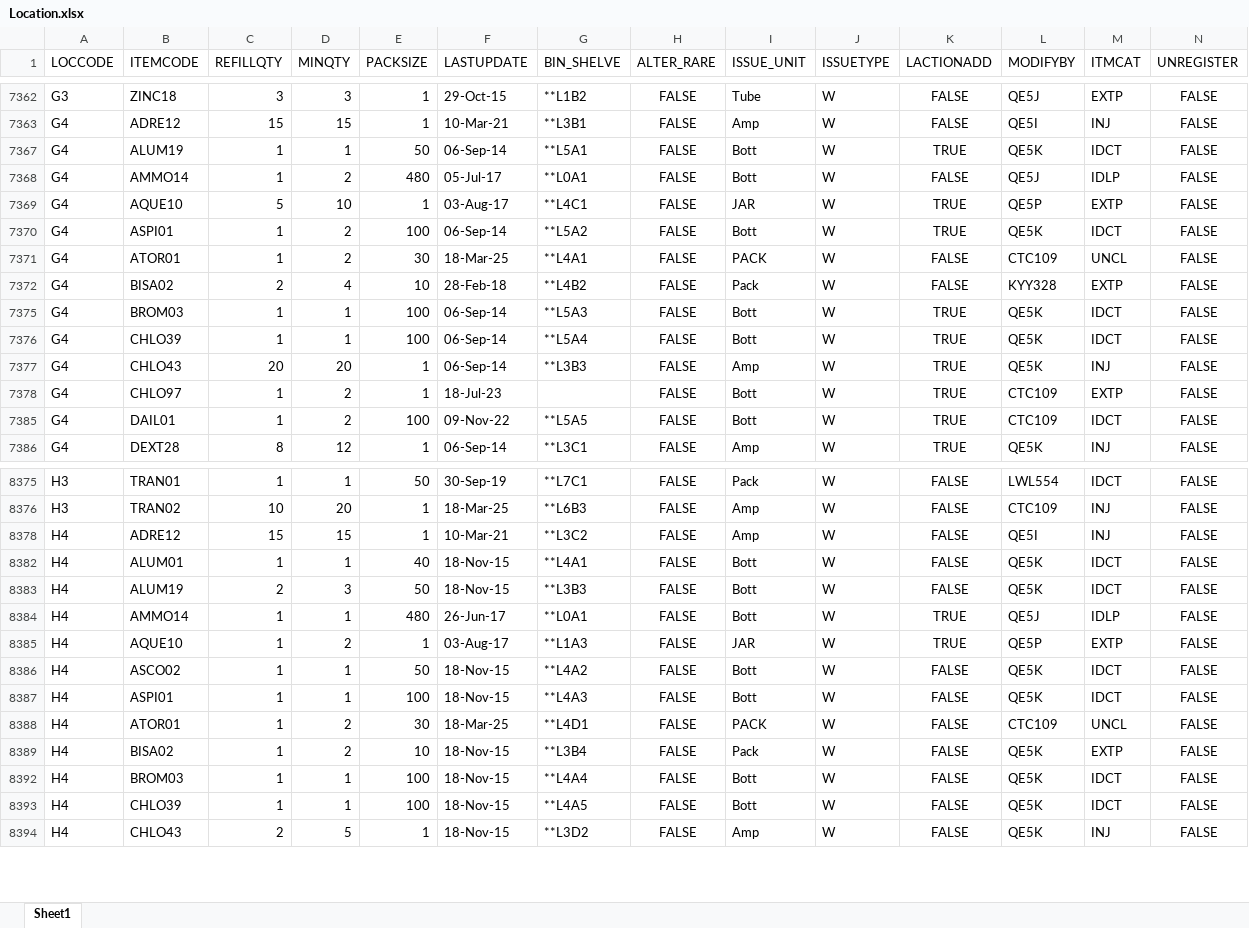
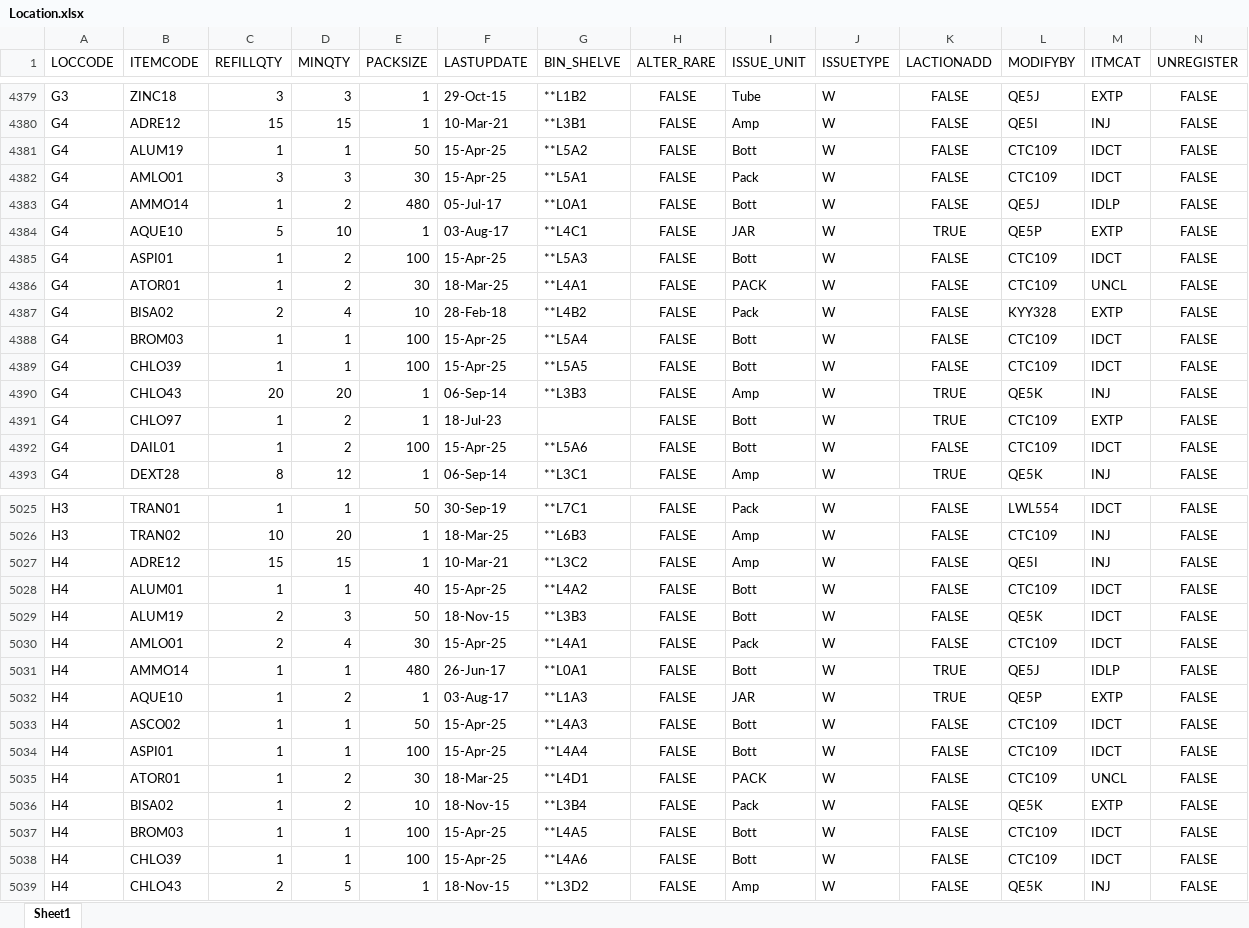
Before and after one commit to AlexCheung109/WardStockLocationCheck, an Excel workbook: Location.xlsx, sheet Sheet1, drawn as a sheet; only a part is shown, gaps mark what is left out; values as stored, in another font and other column widths than the file's, no borders; table styles not drawn; addresses are those after the commit; the diff covers the shown part only; the diff names each change by its address in the sheet, - before the commit and + after, or states it on an @@ line.

Commit message:
Update Location.xlsx

```diff
--- a/Location.xlsx (sheet Sheet1)
+++ b/Location.xlsx (sheet Sheet1)
-F4381 (LASTUPDATE): 06-Sep-14
+F4381 (LASTUPDATE): 15-Apr-25
-G4381 (BIN_SHELVE): **L5A1
+G4381 (BIN_SHELVE): **L5A2
-K4381 (LACTIONADD): TRUE
+K4381 (LACTIONADD): FALSE
-L4381 (MODIFYBY): QE5K
+L4381 (MODIFYBY): CTC109
+row 4382: G4 | AMLO01 | 3 | 3 | 30 | 15-Apr-25 | **L5A1 | FALSE | Pack | W | FALSE | CTC109 | IDCT | FALSE
-F4385 (LASTUPDATE): 06-Sep-14
+F4385 (LASTUPDATE): 15-Apr-25
-G4385 (BIN_SHELVE): **L5A2
+G4385 (BIN_SHELVE): **L5A3
-K4385 (LACTIONADD): TRUE
+K4385 (LACTIONADD): FALSE
-L4385 (MODIFYBY): QE5K
+L4385 (MODIFYBY): CTC109
-F4388:F4389 (LASTUPDATE): 06-Sep-14
+F4388:F4389 (LASTUPDATE): 15-Apr-25
-G4388 (BIN_SHELVE): **L5A3
+G4388 (BIN_SHELVE): **L5A4
-K4388:K4389 (LACTIONADD): TRUE
+K4388:K4389 (LACTIONADD): FALSE
-L4388:L4389 (MODIFYBY): QE5K
+L4388:L4389 (MODIFYBY): CTC109
-G4389 (BIN_SHELVE): **L5A4
+G4389 (BIN_SHELVE): **L5A5
-F4392 (LASTUPDATE): 09-Nov-22
+F4392 (LASTUPDATE): 15-Apr-25
-G4392 (BIN_SHELVE): **L5A5
+G4392 (BIN_SHELVE): **L5A6
-K4392 (LACTIONADD): TRUE
+K4392 (LACTIONADD): FALSE
-F5028 (LASTUPDATE): 18-Nov-15
+F5028 (LASTUPDATE): 15-Apr-25
-G5028 (BIN_SHELVE): **L4A1
+G5028 (BIN_SHELVE): **L4A2
-L5028 (MODIFYBY): QE5K
+L5028 (MODIFYBY): CTC109
+row 5030: H4 | AMLO01 | 2 | 4 | 30 | 15-Apr-25 | **L4A1 | FALSE | Pack | W | FALSE | CTC109 | IDCT | FALSE
-F5033:F5034 (LASTUPDATE): 18-Nov-15
+F5033:F5034 (LASTUPDATE): 15-Apr-25
-G5033 (BIN_SHELVE): **L4A2
+G5033 (BIN_SHELVE): **L4A3
-L5033:L5034 (MODIFYBY): QE5K
+L5033:L5034 (MODIFYBY): CTC109
-G5034 (BIN_SHELVE): **L4A3
+G5034 (BIN_SHELVE): **L4A4
-F5037:F5038 (LASTUPDATE): 18-Nov-15
+F5037:F5038 (LASTUPDATE): 15-Apr-25
-G5037 (BIN_SHELVE): **L4A4
+G5037 (BIN_SHELVE): **L4A5
-L5037:L5038 (MODIFYBY): QE5K
+L5037:L5038 (MODIFYBY): CTC109
-G5038 (BIN_SHELVE): **L4A5
+G5038 (BIN_SHELVE): **L4A6
```
Also changed, not shown: 25 added rows and 133 edited cells elsewhere in this sheet, hidden cells.
